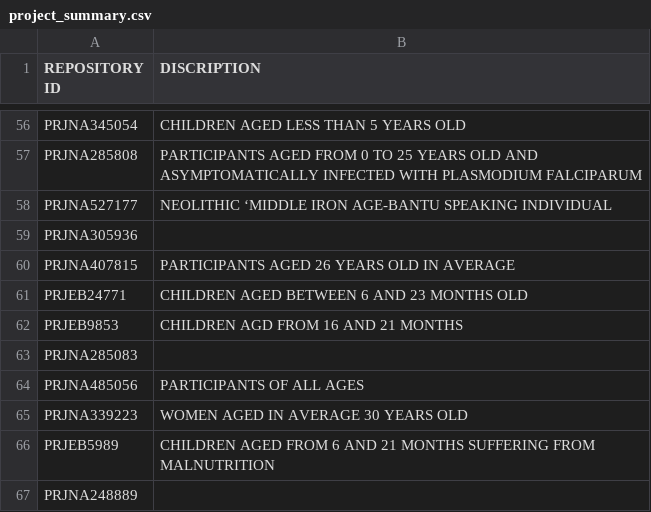
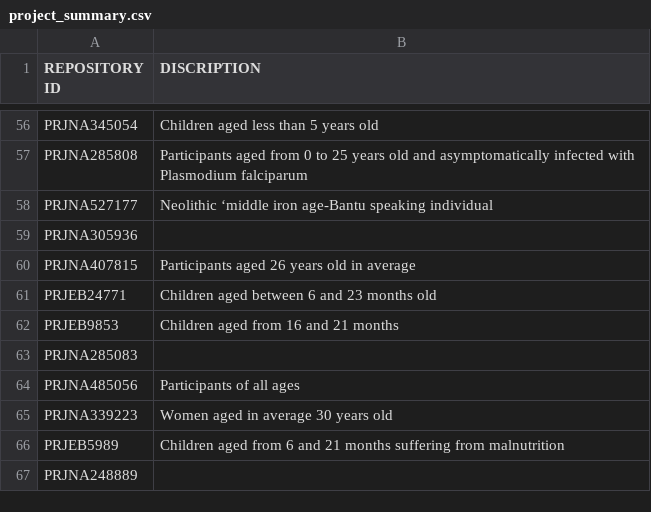
Before and after one commit to h3abionet/african_microbiome_portal_data, a CSV file: fixed/project_summary.csv, drawn as a sheet; only a part is shown, gaps mark what is left out; the diff covers the shown part only; the diff names each change by its address in the sheet, - before the commit and + after, or states it on an @@ line.

```diff
--- a/fixed/project_summary.csv
+++ b/fixed/project_summary.csv
-B56 (DISCRIPTION): CHILDREN AGED LESS THAN 5 YEARS OLD
+B56 (DISCRIPTION): Children aged less than 5 years old
-B57 (DISCRIPTION): PARTICIPANTS AGED FROM 0 TO 25 YEARS OLD AND ASYMPTOMATICALLY INFECTED WITH PLASMODIUM FALCIPARUM
+B57 (DISCRIPTION): Participants aged from 0 to 25 years old and asymptomatically infected with Plasmodium falciparum
-B58 (DISCRIPTION): NEOLITHIC ‘MIDDLE IRON AGE-BANTU SPEAKING INDIVIDUAL
+B58 (DISCRIPTION): Neolithic ‘middle iron age-Bantu speaking individual
-B60 (DISCRIPTION): PARTICIPANTS AGED 26 YEARS OLD IN AVERAGE
+B60 (DISCRIPTION): Participants aged 26 years old in average
-B61 (DISCRIPTION): CHILDREN AGED BETWEEN 6 AND 23 MONTHS OLD
+B61 (DISCRIPTION): Children aged between 6 and 23 months old
-B62 (DISCRIPTION): CHILDREN AGD FROM 16 AND 21 MONTHS
+B62 (DISCRIPTION): Children aged from 16 and 21 months
-B64 (DISCRIPTION): PARTICIPANTS OF ALL AGES
+B64 (DISCRIPTION): Participants of all ages
-B65 (DISCRIPTION): WOMEN AGED IN AVERAGE 30 YEARS OLD
+B65 (DISCRIPTION): Women aged in average 30 years old
-B66 (DISCRIPTION): CHILDREN AGED FROM 6 AND 21 MONTHS SUFFERING FROM MALNUTRITION
+B66 (DISCRIPTION): Children aged from 6 and 21 months suffering from malnutrition
```
Also changed, not shown: 49 edited cells elsewhere in this file.
